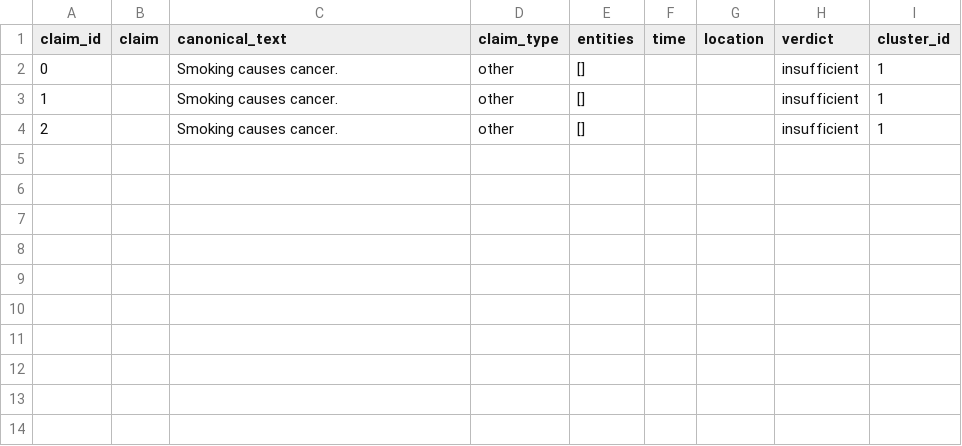
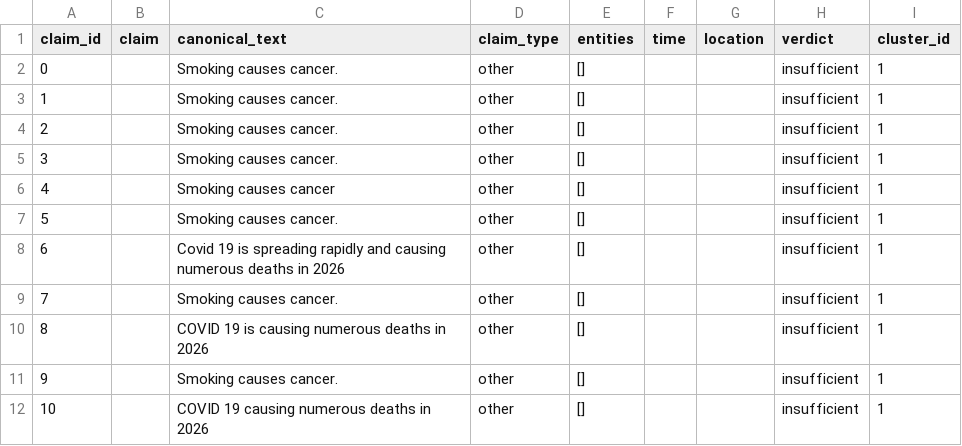
Before and after one commit to MeSanskarSingh/fact-check-llm, a CSV file: fact-check-web/backend/claim_records.csv, drawn as a sheet.

Commit message:
Updated backend flow

```diff
--- a/fact-check-web/backend/claim_records.csv
+++ b/fact-check-web/backend/claim_records.csv
@@ -4 +4,9 @@ claim_id,claim,canonical_text,claim_type,entities,time,location,verdict,cluster_
 2,,Smoking causes cancer.,other,[],,,insufficient,1
+3,,Smoking causes cancer.,other,[],,,insufficient,1
+4,,Smoking causes cancer,other,[],,,insufficient,1
+5,,Smoking causes cancer.,other,[],,,insufficient,1
+6,,Covid 19 is spreading rapidly and causing numerous deaths in 2026,other,[],,,insufficient,1
+7,,Smoking causes cancer.,other,[],,,insufficient,1
+8,,COVID 19 is causing numerous deaths in 2026,other,[],,,insufficient,1
+9,,Smoking causes cancer.,other,[],,,insufficient,1
+10,,COVID 19 causing numerous deaths in 2026,other,[],,,insufficient,1
```
Also changed, not shown: 3 other files.
